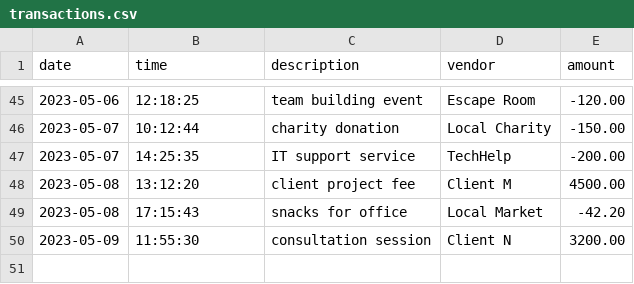
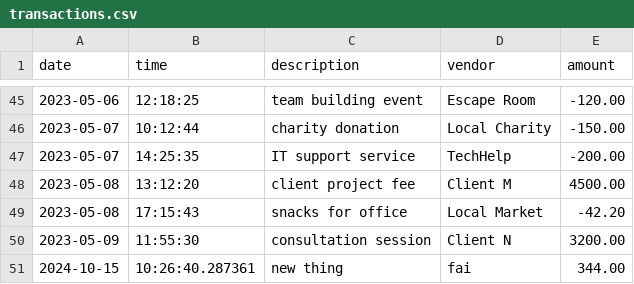
Before and after one commit to fairouzAlateeq/CapstoneOne_AccountingLedger, a CSV file: transactions.csv, drawn as a sheet; only a part is shown, gaps mark what is left out.

```diff
--- a/transactions.csv
+++ b/transactions.csv
@@ -50 +50,2 @@ date|time|description|vendor|amount
 2023-05-09|11:55:30|consultation session|Client N|3200.00
+2024-10-15|10:26:40.287361|new thing|fai|344.00
```
Also changed, not shown: 1 other file.
